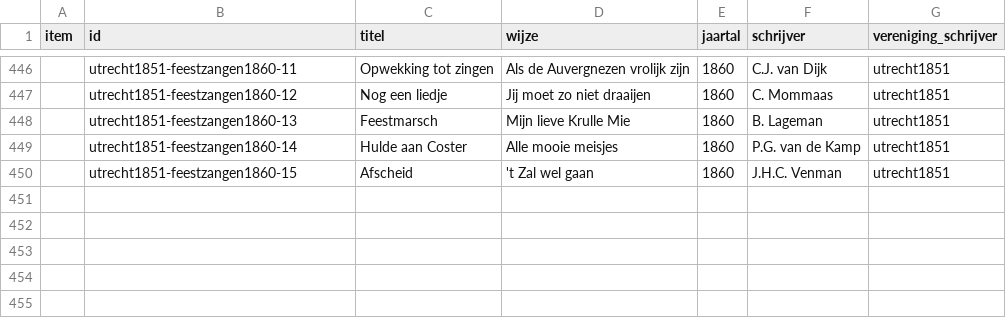
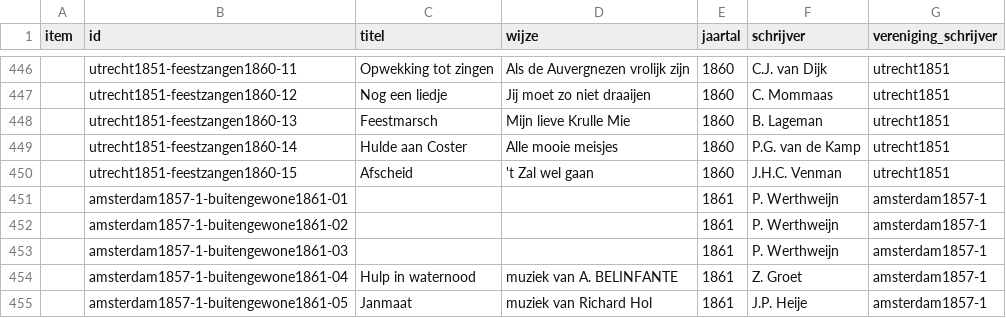
Before and after one commit to ivozandhuis/typografische-verenigingen, a CSV file: data/liedjes/liedjes.csv, drawn as a sheet; only a part is shown, gaps mark what is left out; the diff names each change by its address in the sheet, - before the commit and + after, or states it on an @@ line.

Commit message:
Added liedjes amsterdam1857-1-buitengewone1861

```diff
--- a/data/liedjes/liedjes.csv
+++ b/data/liedjes/liedjes.csv
+row 451:  | amsterdam1857-1-buitengewone1861-01 |  |  | 1861 | P. Werthweijn | amsterdam1857-1
+row 452:  | amsterdam1857-1-buitengewone1861-02 |  |  | 1861 | P. Werthweijn | amsterdam1857-1
+row 453:  | amsterdam1857-1-buitengewone1861-03 |  |  | 1861 | P. Werthweijn | amsterdam1857-1
+row 454:  | amsterdam1857-1-buitengewone1861-04 | Hulp in waternood | muziek van A. BELINFANTE | 1861 | Z. Groet | amsterdam1857-1
+row 455:  | amsterdam1857-1-buitengewone1861-05 | Janmaat | muziek van Richard Hol | 1861 | J.P. Heije | amsterdam1857-1
```
Also changed, not shown: 6 other files.
